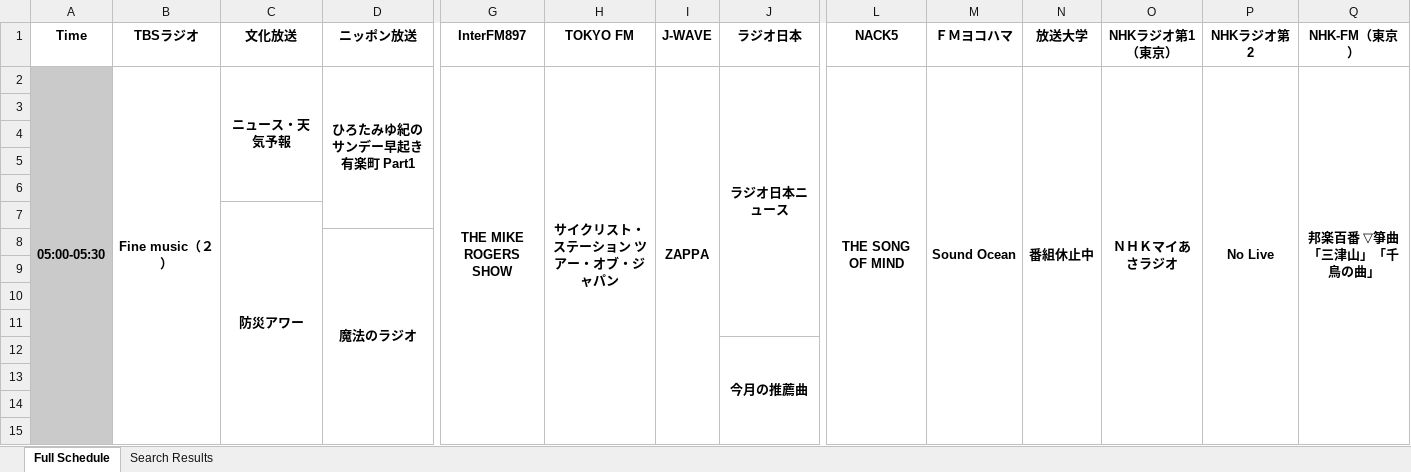
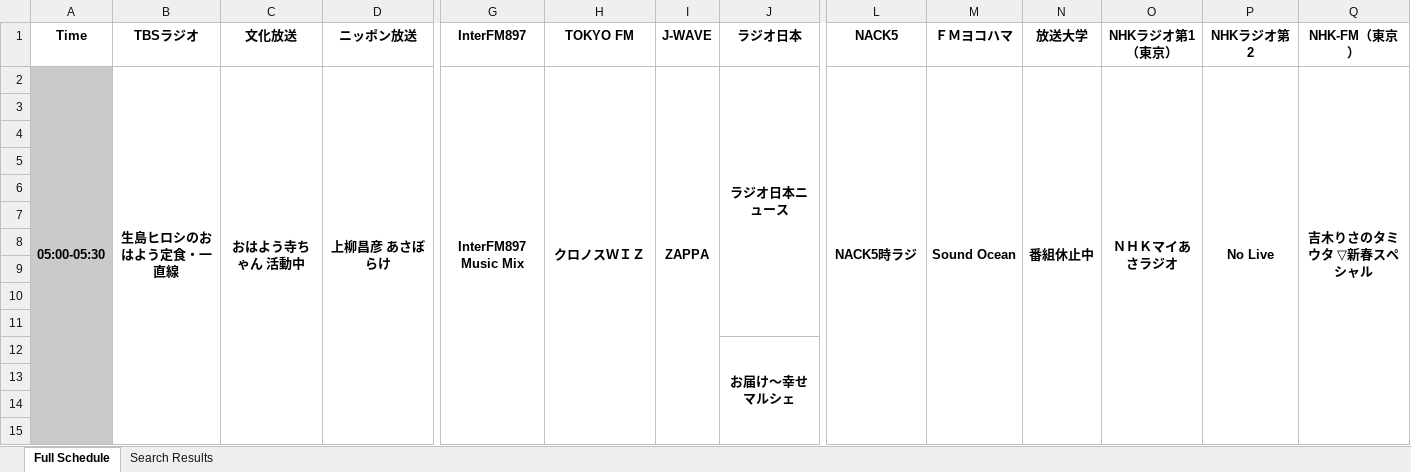
Before and after one commit to Johnnyxcy/list_fetcher, an Excel workbook: output/radiko_190106/list乃木坂.xlsx, sheet Full Schedule, drawn as a sheet; only a part is shown, gaps mark what is left out; values as stored, in another font and other column widths than the file's, no borders; removed rows and columns are numbered as before the commit, all else as after; the diff covers the shown part only; the diff names each change by its address in the sheet, - before the commit and + after, or states it on an @@ line.

```diff
--- a/output/radiko_190106/list乃木坂.xlsx (sheet Full Schedule)
+++ b/output/radiko_190106/list乃木坂.xlsx (sheet Full Schedule)
-A2:A31 merged
+A2:A31 merged
-B2 (TBSラジオ): Fine music（２）
+B2 (TBSラジオ): 生島ヒロシのおはよう定食・一直線
-B2:B51 merged
+B2:B91 merged
-C2 (文化放送): ニュース・天気予報
+C2 (文化放送): おはよう寺ちゃん 活動中
-C2:C6 merged
+C2:C121 merged
-D2 (ニッポン放送): ひろたみゆ紀のサンデー早起き有楽町 Part1
+D2 (ニッポン放送): 上柳昌彦 あさぼらけ
-D2:D7 merged
+D2:D61 merged
-G2 (InterFM897): THE MIKE ROGERS SHOW
+G2 (InterFM897): InterFM897 Music Mix
-H2 (TOKYO FM): サイクリスト・ステーション ツアー・オブ・ジャパン
+H2 (TOKYO FM): クロノスＷＩＺ
-H2:H31 merged
+H2:H56 merged
-I2:I61 merged
+I2:I61 merged
-L2 (NACK5): THE SONG OF MIND
+L2 (NACK5): NACK5時ラジ
-L2:L31 merged
+L2:L61 merged
-M2:M61 merged
+M2:M61 merged
-N2:N61 merged
+N2:N61 merged
-O2:O56 merged
+O2:O56 merged
-P2:P61 merged
+P2:P61 merged
-Q2 (NHK-FM（東京）): 邦楽百番 ▽箏曲「三津山」「千鳥の曲」
+Q2 (NHK-FM（東京）): 吉木りさのタミウタ ▽新春スペシャル
-Q2:Q51 merged
+Q2:Q51 merged
-C7 (文化放送): 防災アワー
+C7 (文化放送): (empty)
-C7:C21 merged
-D8 (ニッポン放送): 魔法のラジオ
+D8 (ニッポン放送): (empty)
-D8:D17 merged
-J12 (ラジオ日本): 今月の推薦曲
+J12 (ラジオ日本): お届け～幸せマルシェ
-J12:J16 merged
+J12:J26 merged
```
Also changed, not shown: other rows of this sheet, sheet Search Results, 4 other files.
